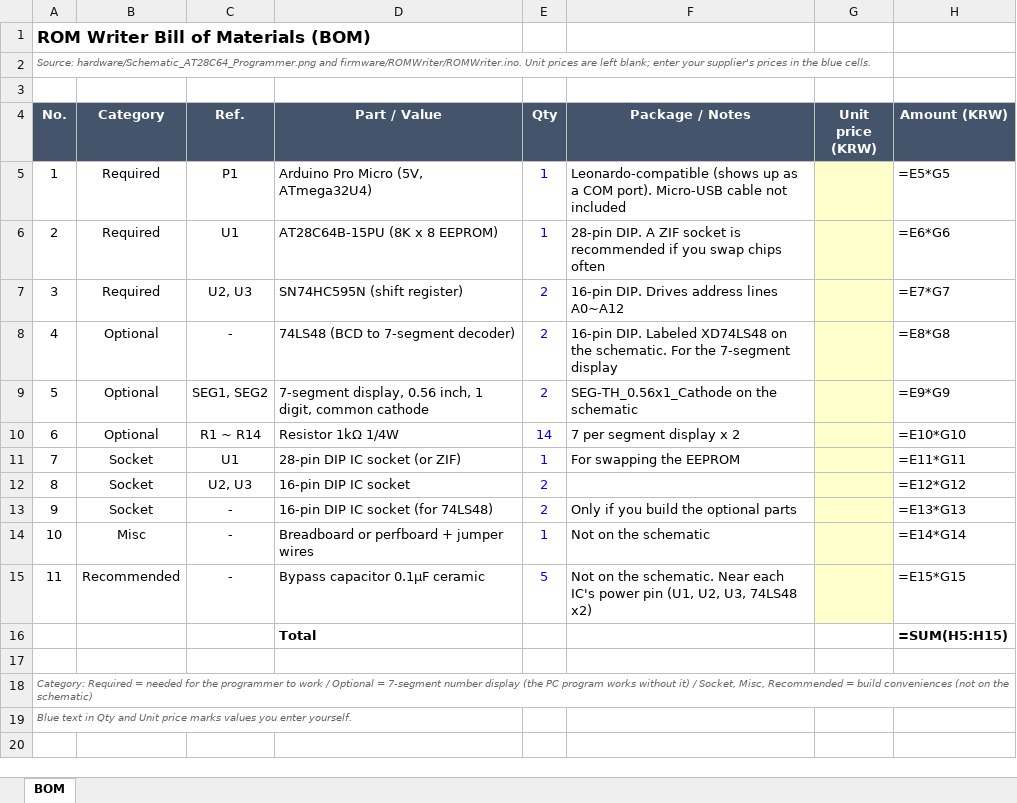
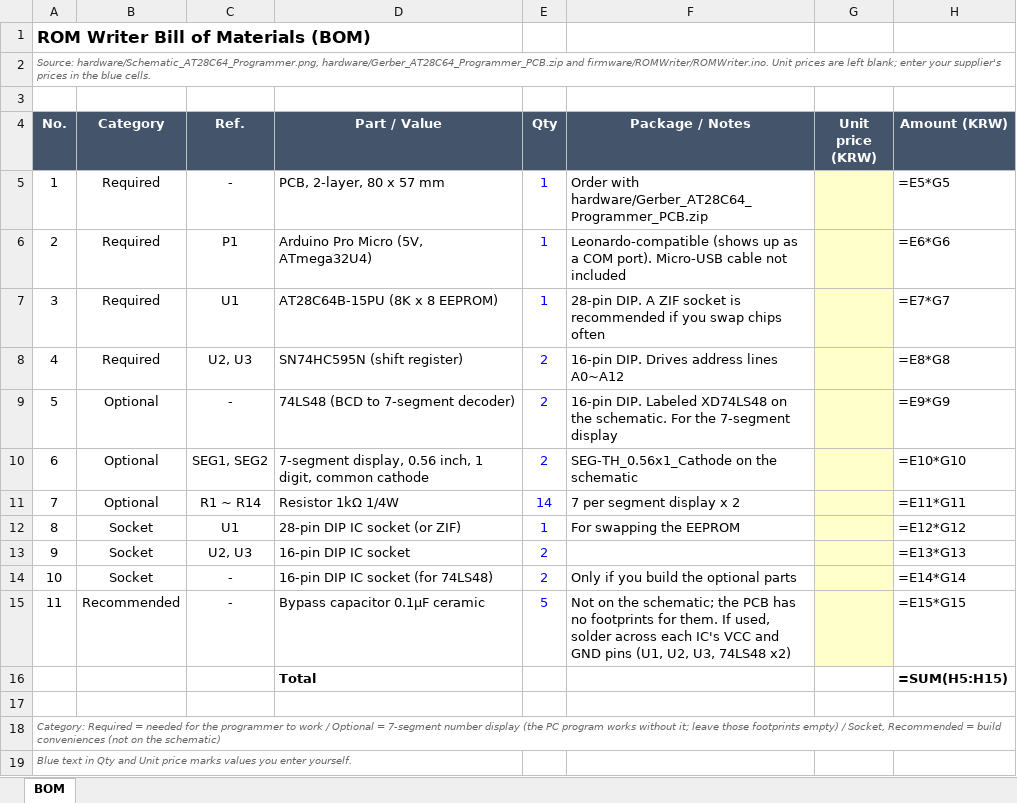
Before and after one commit to pgi512/RomWriter, an Excel workbook: hardware/BOM_AT28C64_Programmer.xlsx, sheet BOM, drawn as a sheet; values as stored, in another font and other column widths than the file's, no borders; formulas without a stored value are shown as written; removed rows and columns are numbered as before the commit, all else as after; the diff names each change by its address in the sheet, - before the commit and + after, or states it on an @@ line.

```diff
--- a/hardware/BOM_AT28C64_Programmer.xlsx (sheet BOM)
+++ b/hardware/BOM_AT28C64_Programmer.xlsx (sheet BOM)
@@ column A (No.) renumbered between rows 2 and 18 @@
+row 5: 1 | Required | - | PCB, 2-layer, 80 x 57 mm | 1 | Order with hardware/Gerber_AT28C64_Programmer_PCB.zip |  | =E5*G5
-H6 (Amount (KRW)): =E5*G5
+H6 (Amount (KRW)): =E6*G6
-H7 (Amount (KRW)): =E6*G6
+H7 (Amount (KRW)): =E7*G7
-H8 (Amount (KRW)): =E7*G7
+H8 (Amount (KRW)): =E8*G8
-H9 (Amount (KRW)): =E8*G8
+H9 (Amount (KRW)): =E9*G9
-H10 (Amount (KRW)): =E9*G9
+H10 (Amount (KRW)): =E10*G10
-H11 (Amount (KRW)): =E10*G10
+H11 (Amount (KRW)): =E11*G11
-H12 (Amount (KRW)): =E11*G11
+H12 (Amount (KRW)): =E12*G12
-H13 (Amount (KRW)): =E12*G12
+H13 (Amount (KRW)): =E13*G13
-H14 (Amount (KRW)): =E13*G13
+H14 (Amount (KRW)): =E14*G14
-row 14: 10 | Misc | - | Breadboard or perfboard + jumper wires | 1 | Not on the schematic |  | =E14*G14
-F15 (Package / Notes): …on the schematic. Near each IC's power pin (U1, U2,…
+F15 (Package / Notes): …on the schematic; the PCB has no footprints for them. If used, solder across each IC's VCC and GND pins (U1, U2,…
```
Also changed, not shown: 1 other file.
